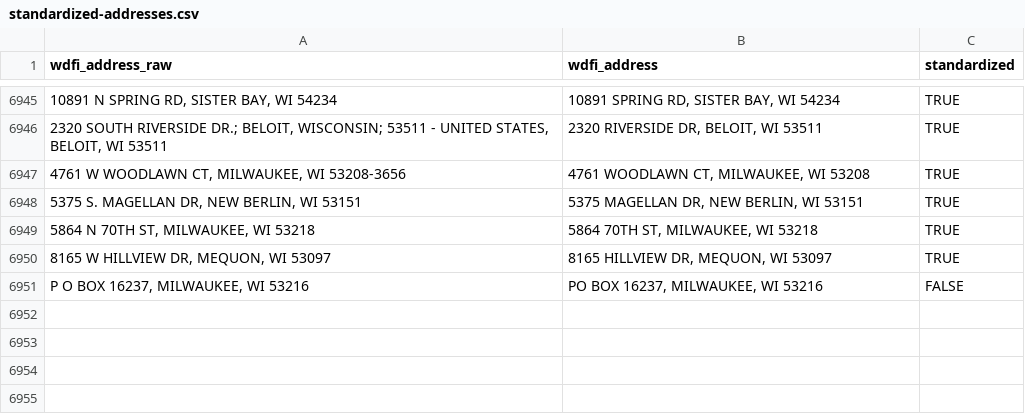
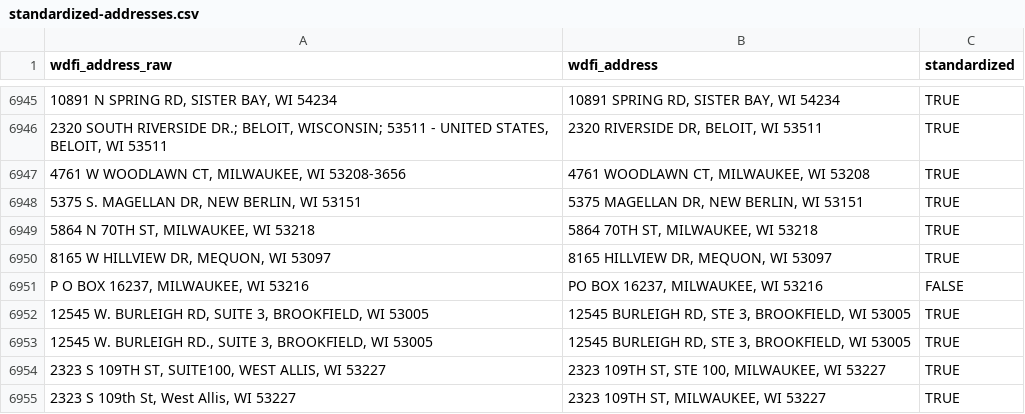
Before and after one commit to jdjohn215/mke-owner-networks, a CSV file: data/wdfi/standardized-addresses.csv, drawn as a sheet; only a part is shown, gaps mark what is left out; the diff names each change by its address in the sheet, - before the commit and + after, or states it on an @@ line.

```diff
--- a/data/wdfi/standardized-addresses.csv
+++ b/data/wdfi/standardized-addresses.csv
+row 6952: 12545 W. BURLEIGH RD, SUITE 3, BROOKFIELD, WI 53005 | 12545 BURLEIGH RD, STE 3, BROOKFIELD, WI 53005 | TRUE
+row 6953: 12545 W. BURLEIGH RD., SUITE 3, BROOKFIELD, WI 53005 | 12545 BURLEIGH RD, STE 3, BROOKFIELD, WI 53005 | TRUE
+row 6954: 2323 S 109TH ST, SUITE100, WEST ALLIS, WI 53227 | 2323 109TH ST, STE 100, MILWAUKEE, WI 53227 | TRUE
+row 6955: 2323 S 109th St, West Allis, WI 53227 | 2323 109TH ST, MILWAUKEE, WI 53227 | TRUE
```
Also changed, not shown: data/final-output/overall-summary-stats.csv, 52 other files.
